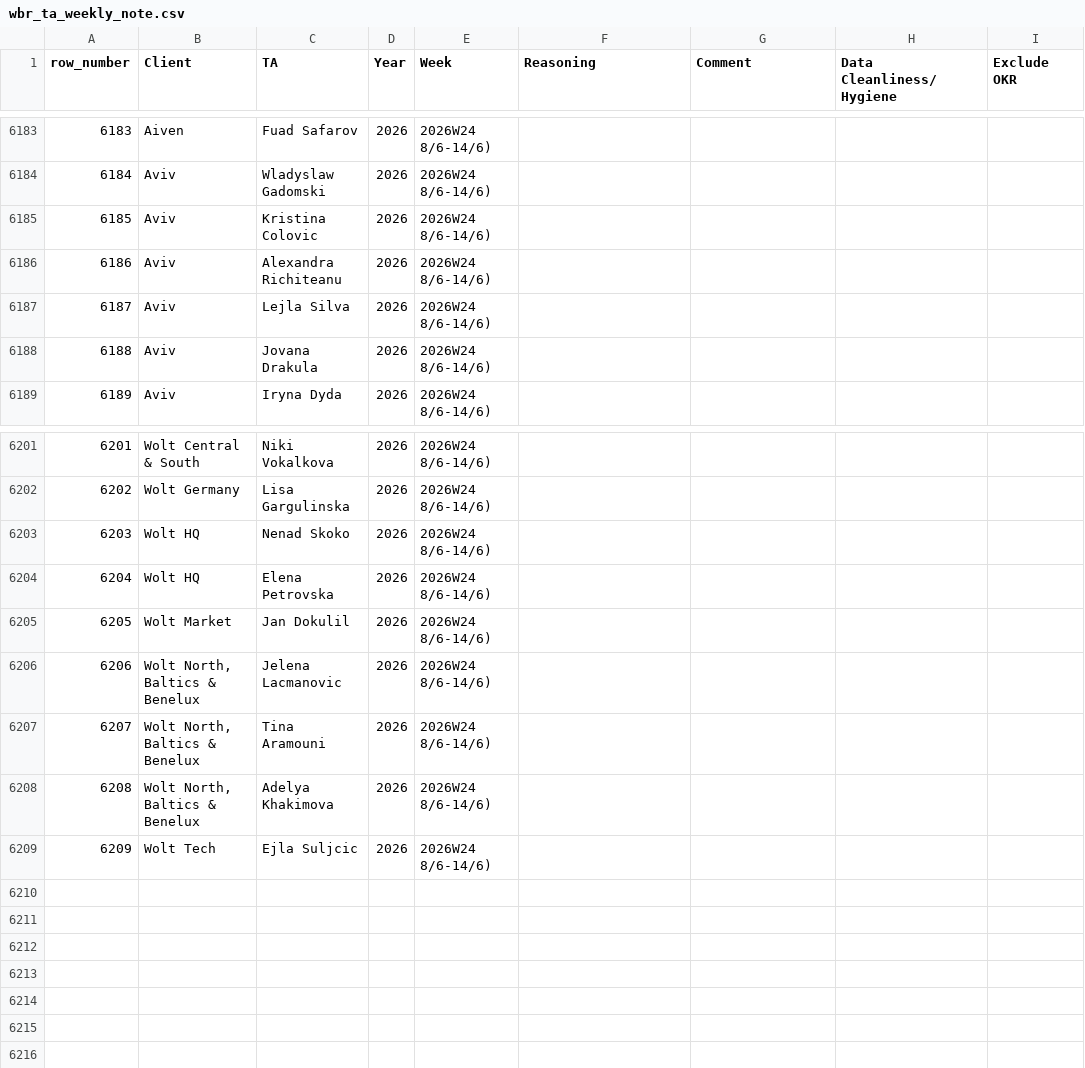
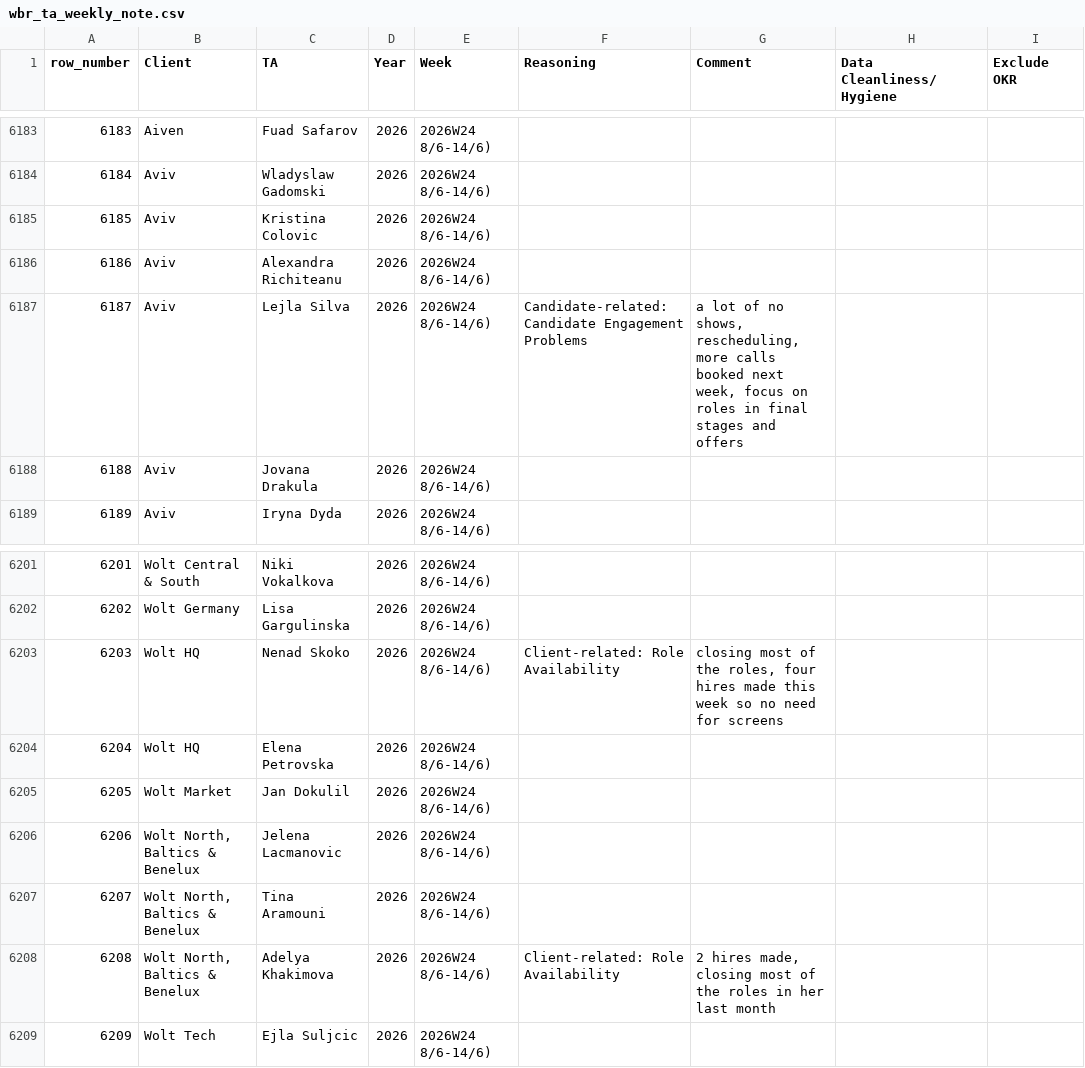
Before and after one commit to bark8922/tribe-recruiting, a CSV file: wbr_static/wbr_ta_weekly_note.csv, drawn as a sheet; only a part is shown, gaps mark what is left out; the diff names each change by its address in the sheet, - before the commit and + after, or states it on an @@ line.

Commit message:
chore: sync TA Weekly Note 2026-06-12

```diff
--- a/wbr_static/wbr_ta_weekly_note.csv
+++ b/wbr_static/wbr_ta_weekly_note.csv
-F6187 (Reasoning): (empty)
+F6187 (Reasoning): Candidate-related: Candidate Engagement Problems
-G6187 (Comment): (empty)
+G6187 (Comment): a lot of no shows, rescheduling, more calls booked next week, focus on roles in final stages and offers
-F6203 (Reasoning): (empty)
+F6203 (Reasoning): Client-related: Role Availability
-G6203 (Comment): (empty)
+G6203 (Comment): closing most of the roles, four hires made this week so no need for screens
-F6208 (Reasoning): (empty)
+F6208 (Reasoning): Client-related: Role Availability
-G6208 (Comment): (empty)
+G6208 (Comment): 2 hires made, closing most of the roles in her last month
```
